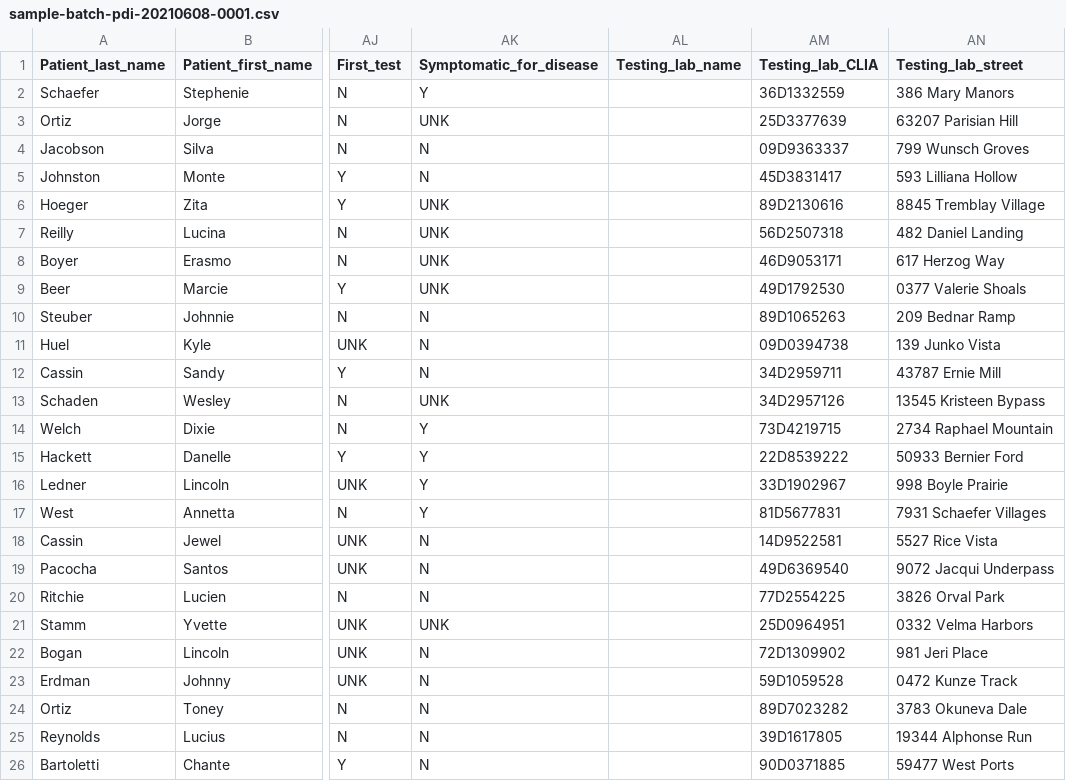
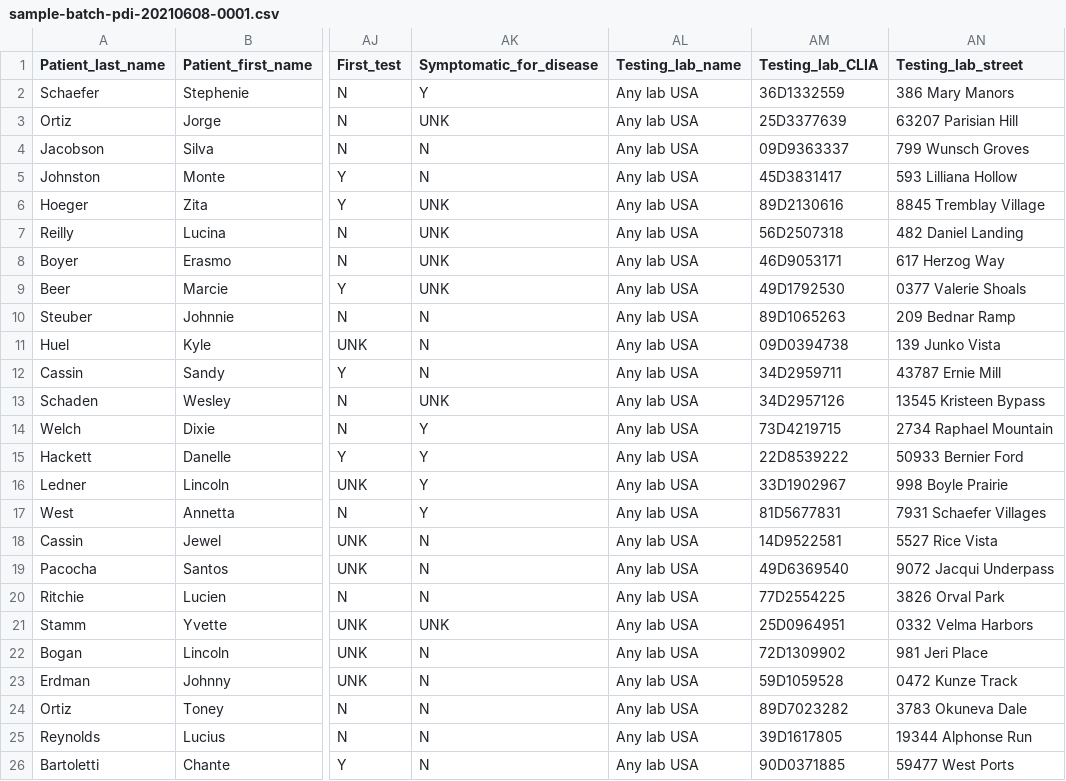
Before and after one commit to CDCgov/prime-reportstream, a CSV file: prime-router/src/testIntegration/resources/datatests/CSV_to_HL7/sample-batch-pdi-20210608-0001.csv, drawn as a sheet; only a part is shown, gaps mark what is left out; the diff names each change by its address in the sheet, - before the commit and + after, or states it on an @@ line.

Commit message:
Fixed integration test

```diff
--- a/prime-router/src/testIntegration/resources/datatests/CSV_to_HL7/sample-batch-pdi-20210608-0001.csv
+++ b/prime-router/src/testIntegration/resources/datatests/CSV_to_HL7/sample-batch-pdi-20210608-0001.csv
-AL2:AL26 (Testing_lab_name): (empty)
+AL2:AL26 (Testing_lab_name): Any lab USA
```
Also changed, not shown: prime-router/src/testIntegration/resources/datatests/CSV_to_HL7/sample-single-pdi-20210608-0002.csv, prime-router/src/testIntegration/resources/datatests/translation-test-config.csv, 4 other files.
